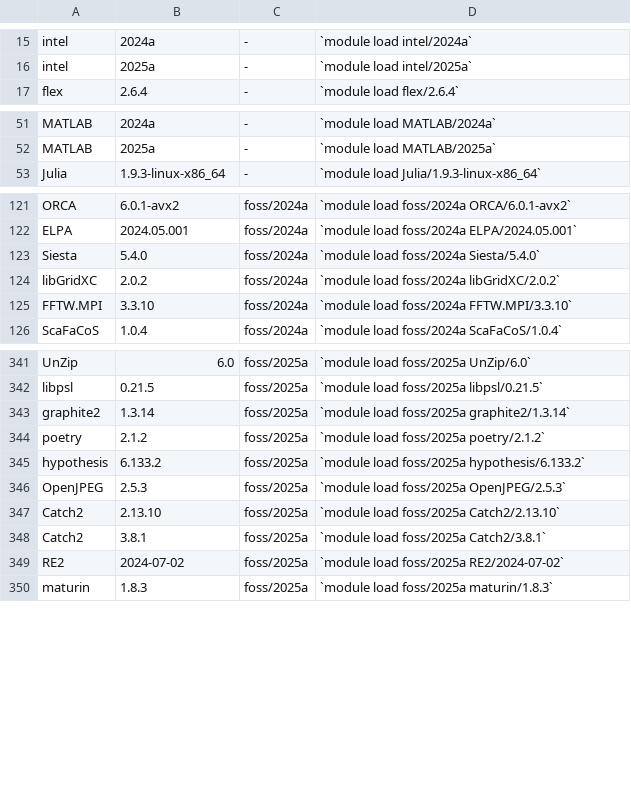
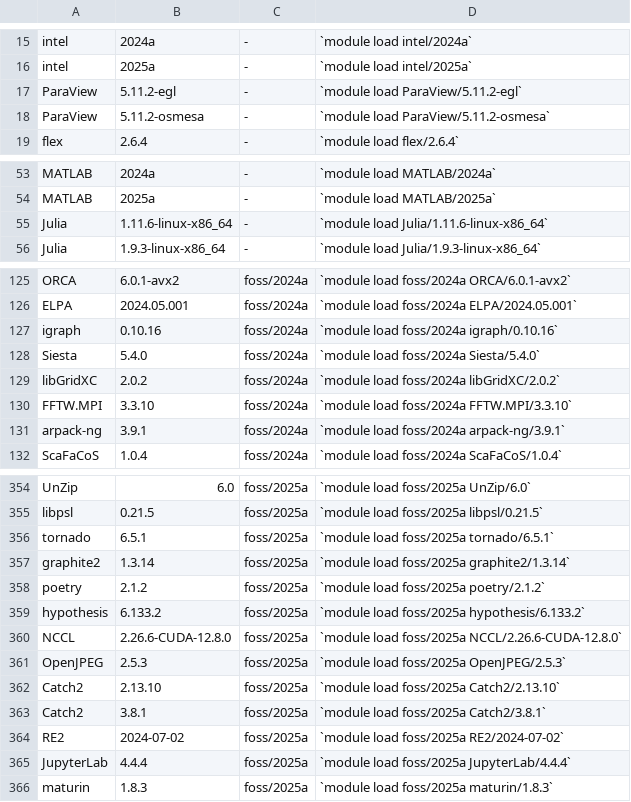
Before and after one commit to arcs-njit-edu/Docs, a CSV file: docs/assets/tables/module_wulver_rhel9.csv, drawn as a sheet; only a part is shown, gaps mark what is left out; the diff covers the shown part only.

Commit message:
modules updated

```diff
--- a/docs/assets/tables/module_wulver_rhel9.csv
+++ b/docs/assets/tables/module_wulver_rhel9.csv
@@ -16,2 +16,4 @@ intel,2024a,-,`module load intel/2024a`
 intel,2025a,-,`module load intel/2025a`
+ParaView,5.11.2-egl,-,`module load ParaView/5.11.2-egl`
+ParaView,5.11.2-osmesa,-,`module load ParaView/5.11.2-osmesa`
 flex,2.6.4,-,`module load flex/2.6.4`
@@ -52,2 +54,3 @@ MATLAB,2024a,-,`module load MATLAB/2024a`
 MATLAB,2025a,-,`module load MATLAB/2025a`
+Julia,1.11.6-linux-x86_64,-,`module load Julia/1.11.6-linux-x86_64`
 Julia,1.9.3-linux-x86_64,-,`module load Julia/1.9.3-linux-x86_64`
@@ -122,2 +126,3 @@ ORCA,6.0.1-avx2,foss/2024a,`module load foss/2024a ORCA/6.0.1-avx2`
 ELPA,2024.05.001,foss/2024a,`module load foss/2024a ELPA/2024.05.001`
+igraph,0.10.16,foss/2024a,`module load foss/2024a igraph/0.10.16`
 Siesta,5.4.0,foss/2024a,`module load foss/2024a Siesta/5.4.0`
@@ -125,2 +130,3 @@ libGridXC,2.0.2,foss/2024a,`module load foss/2024a libGridXC/2.0.2`
 FFTW.MPI,3.3.10,foss/2024a,`module load foss/2024a FFTW.MPI/3.3.10`
+arpack-ng,3.9.1,foss/2024a,`module load foss/2024a arpack-ng/3.9.1`
 ScaFaCoS,1.0.4,foss/2024a,`module load foss/2024a ScaFaCoS/1.0.4`
@@ -342,2 +355,3 @@ UnZip,6.0,foss/2025a,`module load foss/2025a UnZip/6.0`
 libpsl,0.21.5,foss/2025a,`module load foss/2025a libpsl/0.21.5`
+tornado,6.5.1,foss/2025a,`module load foss/2025a tornado/6.5.1`
 graphite2,1.3.14,foss/2025a,`module load foss/2025a graphite2/1.3.14`
@@ -345,2 +359,3 @@ poetry,2.1.2,foss/2025a,`module load foss/2025a poetry/2.1.2`
 hypothesis,6.133.2,foss/2025a,`module load foss/2025a hypothesis/6.133.2`
+NCCL,2.26.6-CUDA-12.8.0,foss/2025a,`module load foss/2025a NCCL/2.26.6-CUDA-12.8.0`
 OpenJPEG,2.5.3,foss/2025a,`module load foss/2025a OpenJPEG/2.5.3`
@@ -349,2 +364,3 @@ Catch2,3.8.1,foss/2025a,`module load foss/2025a Catch2/3.8.1`
 RE2,2024-07-02,foss/2025a,`module load foss/2025a RE2/2024-07-02`
+JupyterLab,4.4.4,foss/2025a,`module load foss/2025a JupyterLab/4.4.4`
 maturin,1.8.3,foss/2025a,`module load foss/2025a maturin/1.8.3`
```
Also changed, not shown: 8 added rows elsewhere in this file.
